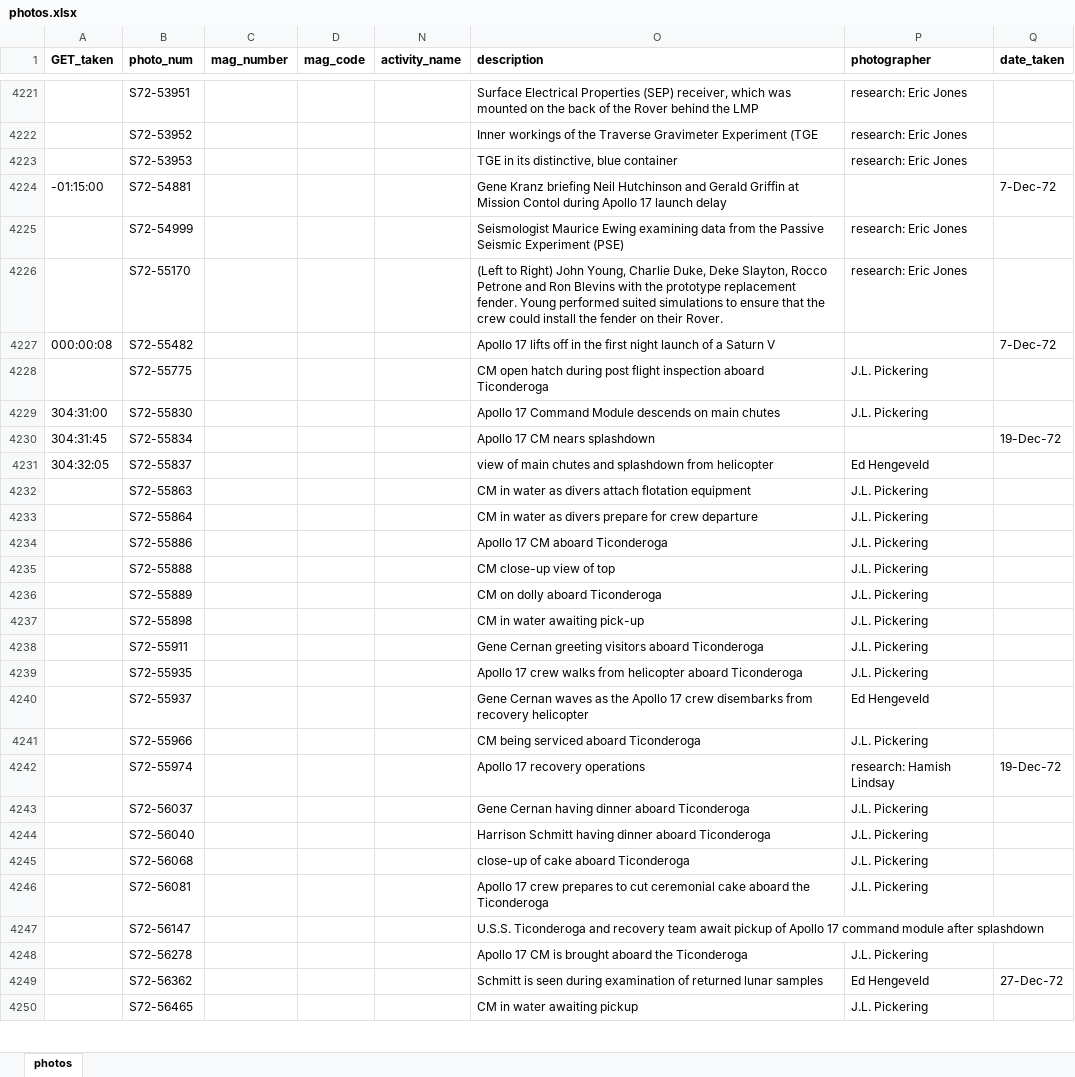
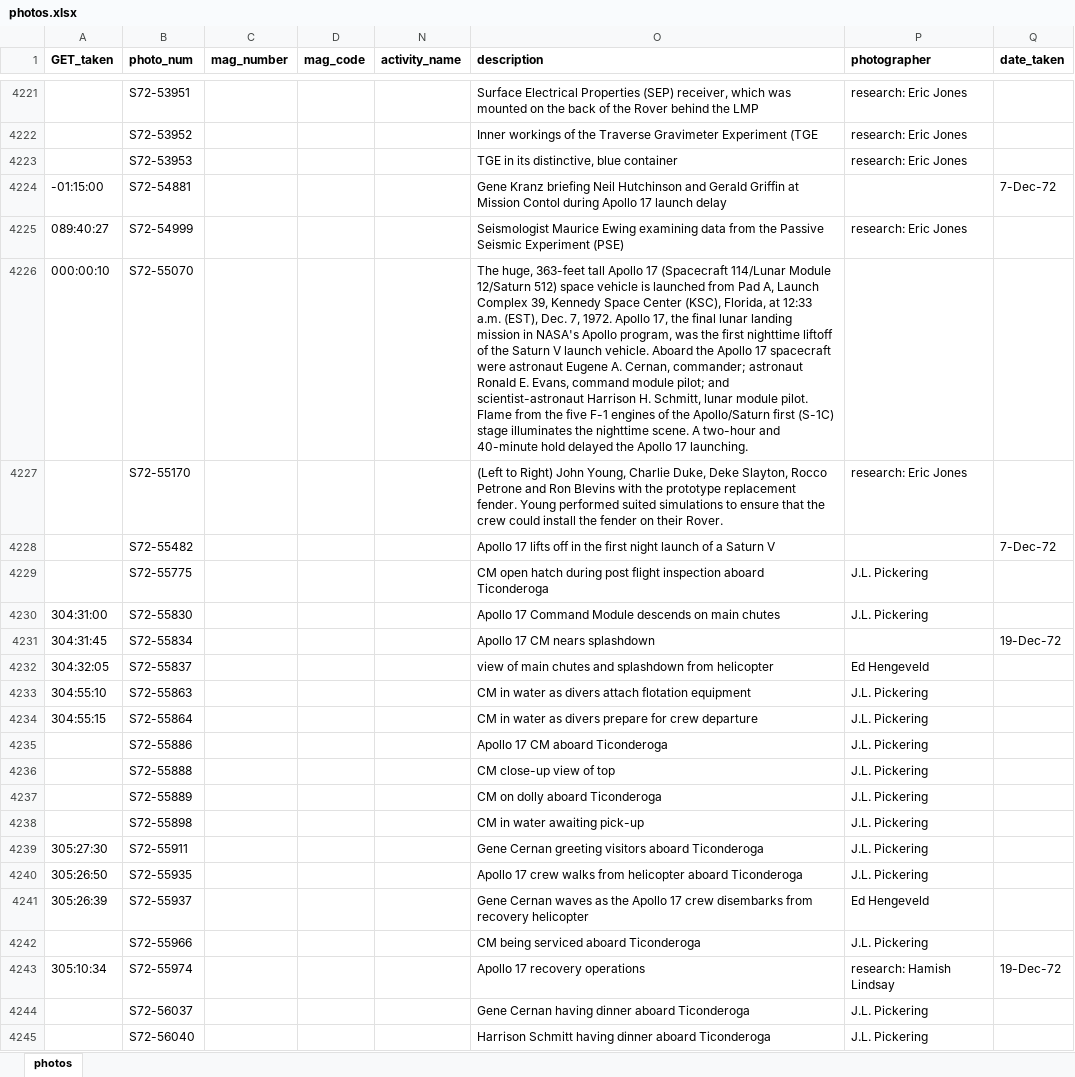
Before and after one commit to bfeist/ApolloInRealTime, an Excel workbook: MISSION_DATA/photos.xlsx, sheet photos, drawn as a sheet; only a part is shown, gaps mark what is left out; the shorter side is filled out with more unchanged rows; values as stored, in another font and other column widths than the file's, no borders; addresses are those after the commit; the diff covers the shown part only; the diff names each change by its address in the sheet, - before the commit and + after, or states it on an @@ line.

Commit message:
A few last utterance fixes. Navigator video box tier3 fix. More photo timing. Photos renamed to AS17-

```diff
--- a/MISSION_DATA/photos.xlsx (sheet photos)
+++ b/MISSION_DATA/photos.xlsx (sheet photos)
-A4225 (GET_taken): (empty)
+A4225 (GET_taken): 089:40:27
+row 4226: 000:00:10 | S72-55070 |  |  |  | The huge, 363-feet tall Apollo 17 (Spacecraft 114/Lunar Module 12/Saturn 512) space vehicle is launched from Pad A, Launch Complex 39, Kennedy Space Center (KSC), Florida, at 12:33 a.m. (EST), Dec. 7, 1972. Apollo 17, the final lunar landing mission in NASA's Apollo program, was the first nighttime liftoff of the Saturn V launch vehicle. Aboard the Apollo 17 spacecraft were astronaut Eugene A. Cernan, commander; astronaut Ronald E. Evans, command module pilot; and scientist-astronaut Harrison H. Schmitt, lunar module pilot. Flame from the five F-1 engines of the Apollo/Saturn first (S-1C) stage illuminates the nighttime scene. A two-hour and 40-minute hold delayed the Apollo 17 launching.
-A4228 (GET_taken): 000:00:08
+A4228 (GET_taken): (empty)
-A4233 (GET_taken): (empty)
+A4233 (GET_taken): 304:55:10
-A4234 (GET_taken): (empty)
+A4234 (GET_taken): 304:55:15
-A4239 (GET_taken): (empty)
+A4239 (GET_taken): 305:27:30
-A4240 (GET_taken): (empty)
+A4240 (GET_taken): 305:26:50
-A4241 (GET_taken): (empty)
+A4241 (GET_taken): 305:26:39
-A4243 (GET_taken): (empty)
+A4243 (GET_taken): 305:10:34
```
Also changed, not shown: 14 edited cells elsewhere in this sheet, 8 other files.
